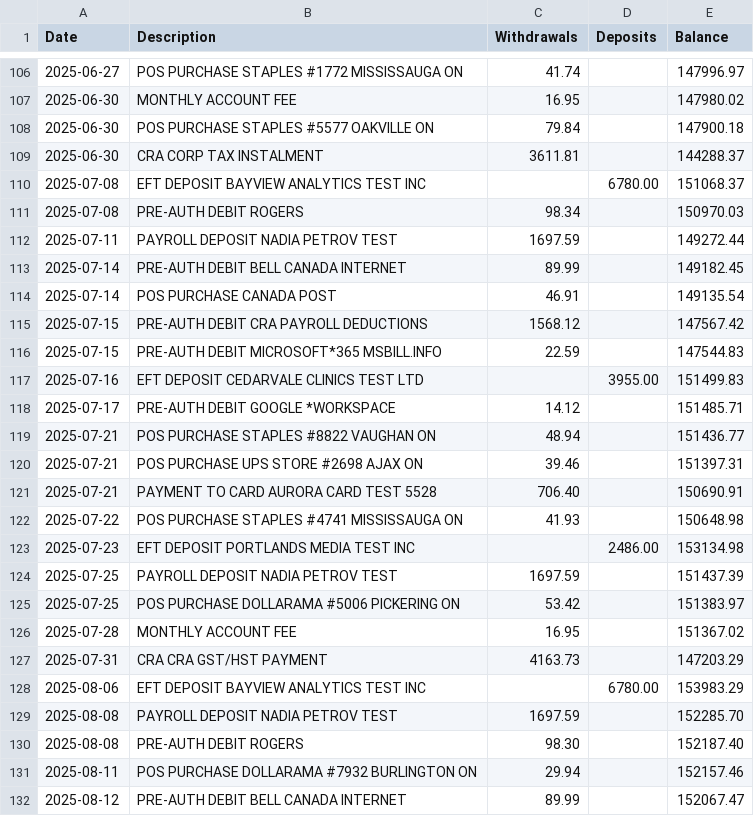
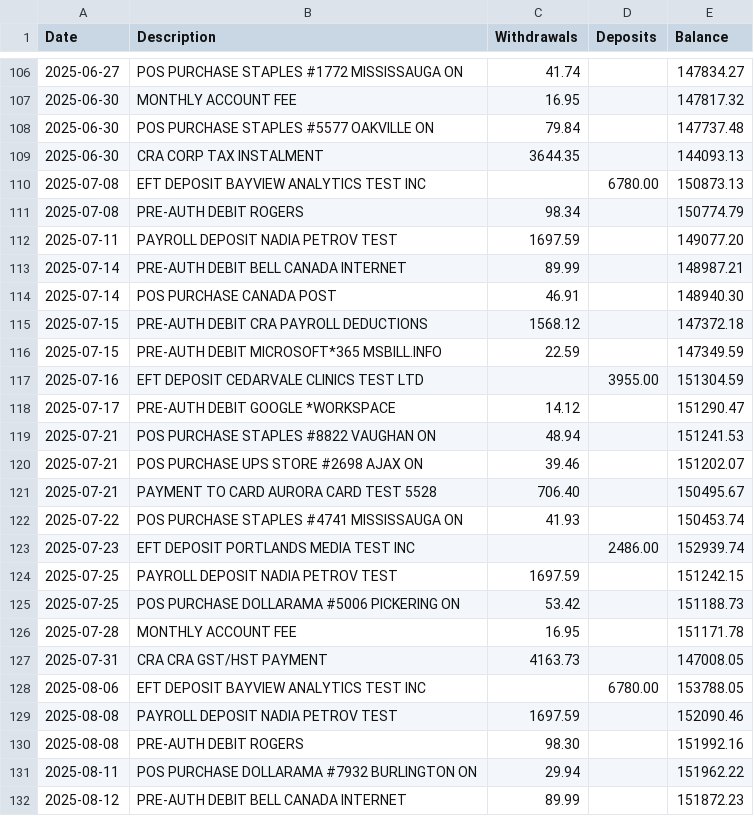
Before and after one commit to kingkinapi-boop/ashbridge-returns, a CSV file: reference/sample-clients/11-humber-bay-software/accounts/lakeview-chequing-3306.csv, drawn as a sheet; only a part is shown, gaps mark what is left out; the diff covers the shown part only.

```diff
--- a/reference/sample-clients/11-humber-bay-software/accounts/lakeview-chequing-3306.csv
+++ b/reference/sample-clients/11-humber-bay-software/accounts/lakeview-chequing-3306.csv
@@ -106,27 +106,27 @@ Date,Description,Withdrawals,Deposits,Balance
-2025-06-27,POS PURCHASE STAPLES #1772 MISSISSAUGA ON,41.74,,147996.97
-2025-06-30,MONTHLY ACCOUNT FEE,16.95,,147980.02
-2025-06-30,POS PURCHASE STAPLES #5577 OAKVILLE ON,79.84,,147900.18
-2025-06-30,CRA CORP TAX INSTALMENT,3611.81,,144288.37
-2025-07-08,EFT DEPOSIT BAYVIEW ANALYTICS TEST INC,,6780.00,151068.37
-2025-07-08,PRE-AUTH DEBIT ROGERS,98.34,,150970.03
-2025-07-11,PAYROLL DEPOSIT NADIA PETROV TEST,1697.59,,149272.44
-2025-07-14,PRE-AUTH DEBIT BELL CANADA INTERNET,89.99,,149182.45
-2025-07-14,POS PURCHASE CANADA POST,46.91,,149135.54
-2025-07-15,PRE-AUTH DEBIT CRA PAYROLL DEDUCTIONS,1568.12,,147567.42
-2025-07-15,PRE-AUTH DEBIT MICROSOFT*365 MSBILL.INFO,22.59,,147544.83
-2025-07-16,EFT DEPOSIT CEDARVALE CLINICS TEST LTD,,3955.00,151499.83
-2025-07-17,PRE-AUTH DEBIT GOOGLE *WORKSPACE,14.12,,151485.71
-2025-07-21,POS PURCHASE STAPLES #8822 VAUGHAN ON,48.94,,151436.77
-2025-07-21,POS PURCHASE UPS STORE #2698 AJAX ON,39.46,,151397.31
-2025-07-21,PAYMENT TO CARD AURORA CARD TEST 5528,706.40,,150690.91
-2025-07-22,POS PURCHASE STAPLES #4741 MISSISSAUGA ON,41.93,,150648.98
-2025-07-23,EFT DEPOSIT PORTLANDS MEDIA TEST INC,,2486.00,153134.98
-2025-07-25,PAYROLL DEPOSIT NADIA PETROV TEST,1697.59,,151437.39
-2025-07-25,POS PURCHASE DOLLARAMA #5006 PICKERING ON,53.42,,151383.97
-2025-07-28,MONTHLY ACCOUNT FEE,16.95,,151367.02
-2025-07-31,CRA CRA GST/HST PAYMENT,4163.73,,147203.29
-2025-08-06,EFT DEPOSIT BAYVIEW ANALYTICS TEST INC,,6780.00,153983.29
-2025-08-08,PAYROLL DEPOSIT NADIA PETROV TEST,1697.59,,152285.70
-2025-08-08,PRE-AUTH DEBIT ROGERS,98.30,,152187.40
-2025-08-11,POS PURCHASE DOLLARAMA #7932 BURLINGTON ON,29.94,,152157.46
-2025-08-12,PRE-AUTH DEBIT BELL CANADA INTERNET,89.99,,152067.47
+2025-06-27,POS PURCHASE STAPLES #1772 MISSISSAUGA ON,41.74,,147834.27
+2025-06-30,MONTHLY ACCOUNT FEE,16.95,,147817.32
+2025-06-30,POS PURCHASE STAPLES #5577 OAKVILLE ON,79.84,,147737.48
+2025-06-30,CRA CORP TAX INSTALMENT,3644.35,,144093.13
+2025-07-08,EFT DEPOSIT BAYVIEW ANALYTICS TEST INC,,6780.00,150873.13
+2025-07-08,PRE-AUTH DEBIT ROGERS,98.34,,150774.79
+2025-07-11,PAYROLL DEPOSIT NADIA PETROV TEST,1697.59,,149077.20
+2025-07-14,PRE-AUTH DEBIT BELL CANADA INTERNET,89.99,,148987.21
+2025-07-14,POS PURCHASE CANADA POST,46.91,,148940.30
+2025-07-15,PRE-AUTH DEBIT CRA PAYROLL DEDUCTIONS,1568.12,,147372.18
+2025-07-15,PRE-AUTH DEBIT MICROSOFT*365 MSBILL.INFO,22.59,,147349.59
+2025-07-16,EFT DEPOSIT CEDARVALE CLINICS TEST LTD,,3955.00,151304.59
+2025-07-17,PRE-AUTH DEBIT GOOGLE *WORKSPACE,14.12,,151290.47
+2025-07-21,POS PURCHASE STAPLES #8822 VAUGHAN ON,48.94,,151241.53
+2025-07-21,POS PURCHASE UPS STORE #2698 AJAX ON,39.46,,151202.07
+2025-07-21,PAYMENT TO CARD AURORA CARD TEST 5528,706.40,,150495.67
+2025-07-22,POS PURCHASE STAPLES #4741 MISSISSAUGA ON,41.93,,150453.74
+2025-07-23,EFT DEPOSIT PORTLANDS MEDIA TEST INC,,2486.00,152939.74
+2025-07-25,PAYROLL DEPOSIT NADIA PETROV TEST,1697.59,,151242.15
+2025-07-25,POS PURCHASE DOLLARAMA #5006 PICKERING ON,53.42,,151188.73
+2025-07-28,MONTHLY ACCOUNT FEE,16.95,,151171.78
+2025-07-31,CRA CRA GST/HST PAYMENT,4163.73,,147008.05
+2025-08-06,EFT DEPOSIT BAYVIEW ANALYTICS TEST INC,,6780.00,153788.05
+2025-08-08,PAYROLL DEPOSIT NADIA PETROV TEST,1697.59,,152090.46
+2025-08-08,PRE-AUTH DEBIT ROGERS,98.30,,151992.16
+2025-08-11,POS PURCHASE DOLLARAMA #7932 BURLINGTON ON,29.94,,151962.22
+2025-08-12,PRE-AUTH DEBIT BELL CANADA INTERNET,89.99,,151872.23
```
Also changed, not shown: 141 edited cells elsewhere in this file, reference/sample-clients/11-humber-bay-software/qbo/lakeview-chequing-3306.csv, reference/sample-clients/11-humber-bay-software/taxprep/import.csv, 6 other files.
